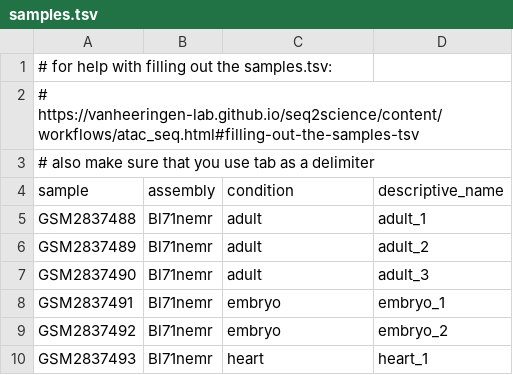
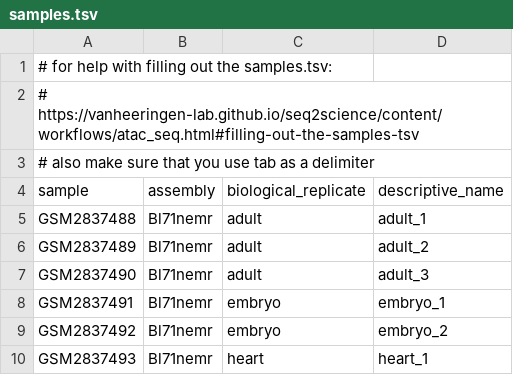
Before and after one commit to vanheeringen-lab/seq2science, a TSV file: seq2science/workflows/atac_seq/samples.tsv, drawn as a sheet.

```diff
--- a/seq2science/workflows/atac_seq/samples.tsv
+++ b/seq2science/workflows/atac_seq/samples.tsv
@@ -3,3 +3,3 @@
 # also make sure that you use tab as a delimiter
-sample	assembly	condition	descriptive_name
+sample	assembly	biological_replicate	descriptive_name
 GSM2837488	Bl71nemr	adult	adult_1
```
Also changed, not shown: seq2science/workflows/scatac_seq/samples.tsv, 26 other files.
